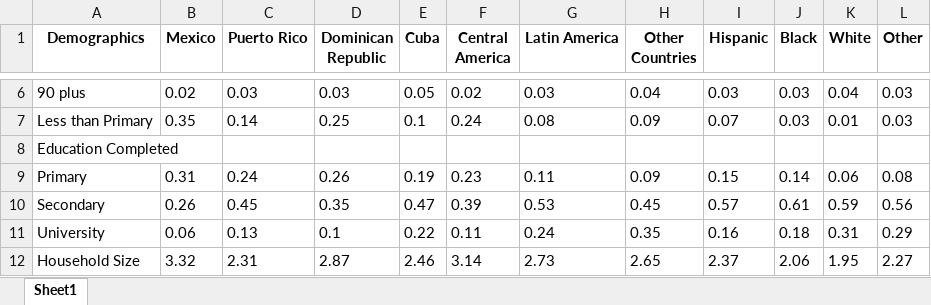
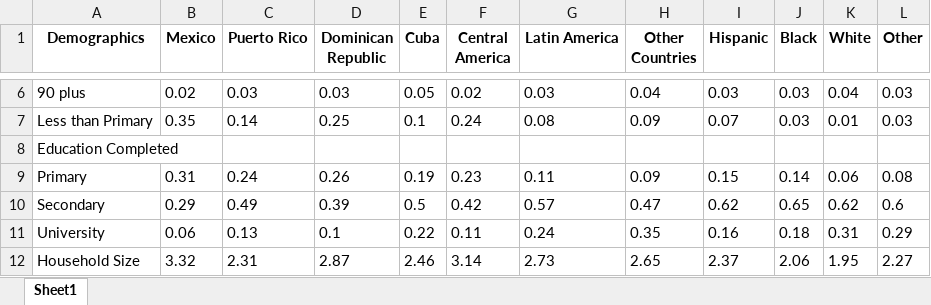
Before and after one commit to chrissoria/international_migration_ses, an Excel workbook: tables/table11.xlsx, sheet Sheet1, drawn as a sheet; only a part is shown, gaps mark what is left out; values as stored, in another font and other column widths than the file's, no borders; the diff names each change by its address in the sheet, - before the commit and + after, or states it on an @@ line.

```diff
--- a/tables/table11.xlsx (sheet Sheet1)
+++ b/tables/table11.xlsx (sheet Sheet1)
-B10 (Mexico): 0.26
+B10 (Mexico): 0.29
-C10 (Puerto Rico): 0.45
+C10 (Puerto Rico): 0.49
-D10 (Dominican Republic): 0.35
+D10 (Dominican Republic): 0.39
-E10 (Cuba): 0.47
+E10 (Cuba): 0.5
-F10 (Central America): 0.39
+F10 (Central America): 0.42
-G10 (Latin America): 0.53
+G10 (Latin America): 0.57
-H10 (Other Countries): 0.45
+H10 (Other Countries): 0.47
-I10 (Hispanic): 0.57
+I10 (Hispanic): 0.62
-J10 (Black): 0.61
+J10 (Black): 0.65
-K10 (White): 0.59
+K10 (White): 0.62
-L10 (Other): 0.56
+L10 (Other): 0.6
```
Also changed, not shown: tables/table2.xlsx, tables/table3.xlsx, 7 other files.
